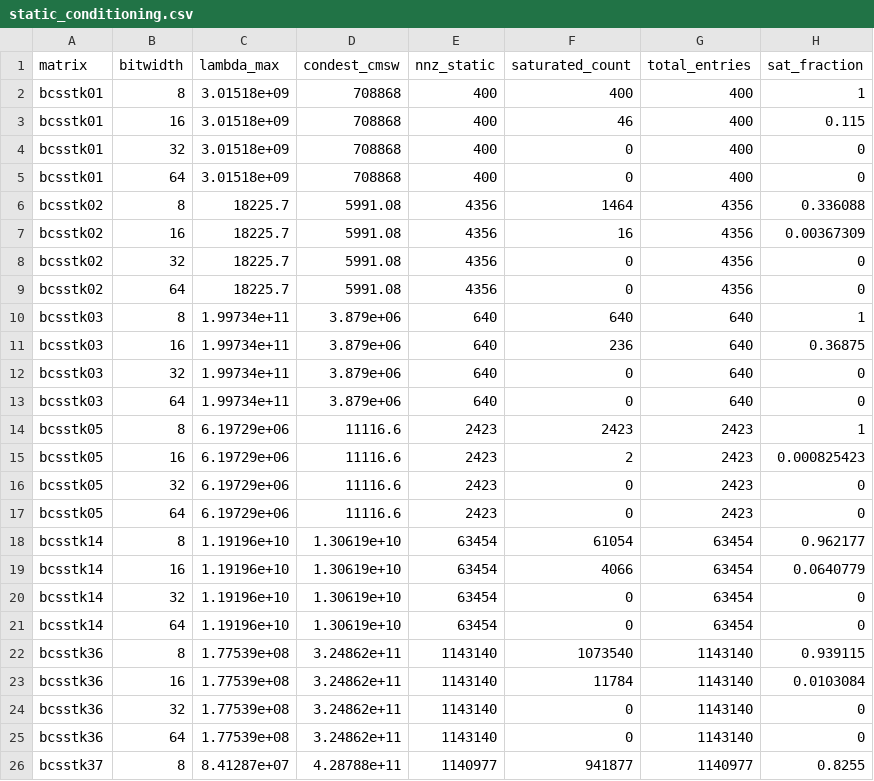
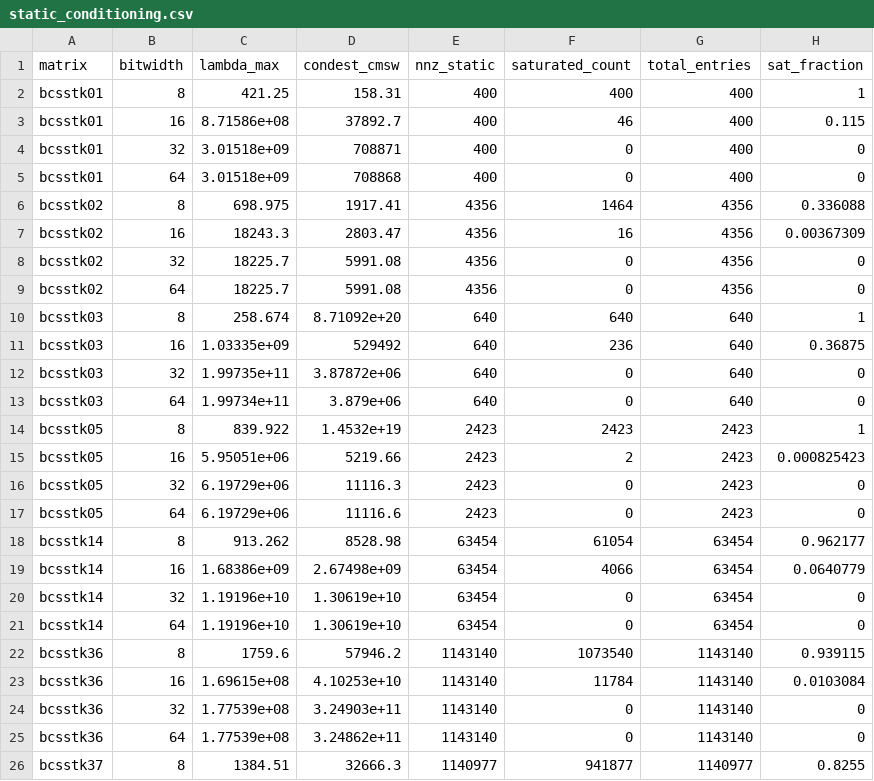
Before and after one commit to Gurleen-kansray/posit-sparse-bench, a CSV file: results/csv/static_conditioning.csv, drawn as a sheet; only a part is shown; the diff covers the shown part only.

Commit message:
Fix Part A: quantize A to A_T per bitwidth before computing lambda_max/condest (per James's spec)

```diff
--- a/results/csv/static_conditioning.csv
+++ b/results/csv/static_conditioning.csv
@@ -1,26 +1,26 @@
 matrix,bitwidth,lambda_max,condest_cmsw,nnz_static,saturated_count,total_entries,sat_fraction
-bcsstk01,8,3.01518e+09,708868,400,400,400,1
-bcsstk01,16,3.01518e+09,708868,400,46,400,0.115
-bcsstk01,32,3.01518e+09,708868,400,0,400,0
+bcsstk01,8,421.25,158.31,400,400,400,1
+bcsstk01,16,8.71586e+08,37892.7,400,46,400,0.115
+bcsstk01,32,3.01518e+09,708871,400,0,400,0
 bcsstk01,64,3.01518e+09,708868,400,0,400,0
-bcsstk02,8,18225.7,5991.08,4356,1464,4356,0.336088
-bcsstk02,16,18225.7,5991.08,4356,16,4356,0.00367309
+bcsstk02,8,698.975,1917.41,4356,1464,4356,0.336088
+bcsstk02,16,18243.3,2803.47,4356,16,4356,0.00367309
 bcsstk02,32,18225.7,5991.08,4356,0,4356,0
 bcsstk02,64,18225.7,5991.08,4356,0,4356,0
-bcsstk03,8,1.99734e+11,3.879e+06,640,640,640,1
-bcsstk03,16,1.99734e+11,3.879e+06,640,236,640,0.36875
-bcsstk03,32,1.99734e+11,3.879e+06,640,0,640,0
+bcsstk03,8,258.674,8.71092e+20,640,640,640,1
+bcsstk03,16,1.03335e+09,529492,640,236,640,0.36875
+bcsstk03,32,1.99735e+11,3.87872e+06,640,0,640,0
 bcsstk03,64,1.99734e+11,3.879e+06,640,0,640,0
-bcsstk05,8,6.19729e+06,11116.6,2423,2423,2423,1
-bcsstk05,16,6.19729e+06,11116.6,2423,2,2423,0.000825423
-bcsstk05,32,6.19729e+06,11116.6,2423,0,2423,0
+bcsstk05,8,839.922,1.4532e+19,2423,2423,2423,1
+bcsstk05,16,5.95051e+06,5219.66,2423,2,2423,0.000825423
+bcsstk05,32,6.19729e+06,11116.3,2423,0,2423,0
 bcsstk05,64,6.19729e+06,11116.6,2423,0,2423,0
-bcsstk14,8,1.19196e+10,1.30619e+10,63454,61054,63454,0.962177
-bcsstk14,16,1.19196e+10,1.30619e+10,63454,4066,63454,0.0640779
+bcsstk14,8,913.262,8528.98,63454,61054,63454,0.962177
+bcsstk14,16,1.68386e+09,2.67498e+09,63454,4066,63454,0.0640779
 bcsstk14,32,1.19196e+10,1.30619e+10,63454,0,63454,0
 bcsstk14,64,1.19196e+10,1.30619e+10,63454,0,63454,0
-bcsstk36,8,1.77539e+08,3.24862e+11,1143140,1073540,1143140,0.939115
-bcsstk36,16,1.77539e+08,3.24862e+11,1143140,11784,1143140,0.0103084
-bcsstk36,32,1.77539e+08,3.24862e+11,1143140,0,1143140,0
+bcsstk36,8,1759.6,57946.2,1143140,1073540,1143140,0.939115
+bcsstk36,16,1.69615e+08,4.10253e+10,1143140,11784,1143140,0.0103084
+bcsstk36,32,1.77539e+08,3.24903e+11,1143140,0,1143140,0
 bcsstk36,64,1.77539e+08,3.24862e+11,1143140,0,1143140,0
-bcsstk37,8,8.41287e+07,4.28788e+11,1140977,941877,1140977,0.8255
+bcsstk37,8,1384.51,32666.3,1140977,941877,1140977,0.8255
```
Also changed, not shown: 85 edited cells elsewhere in this file, 1 other file.
